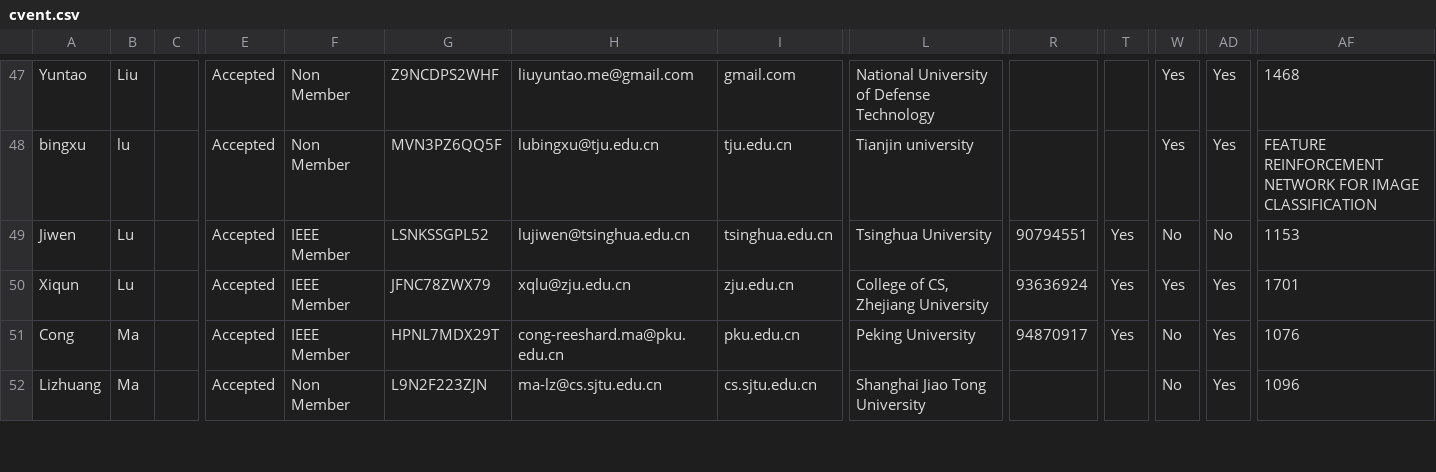
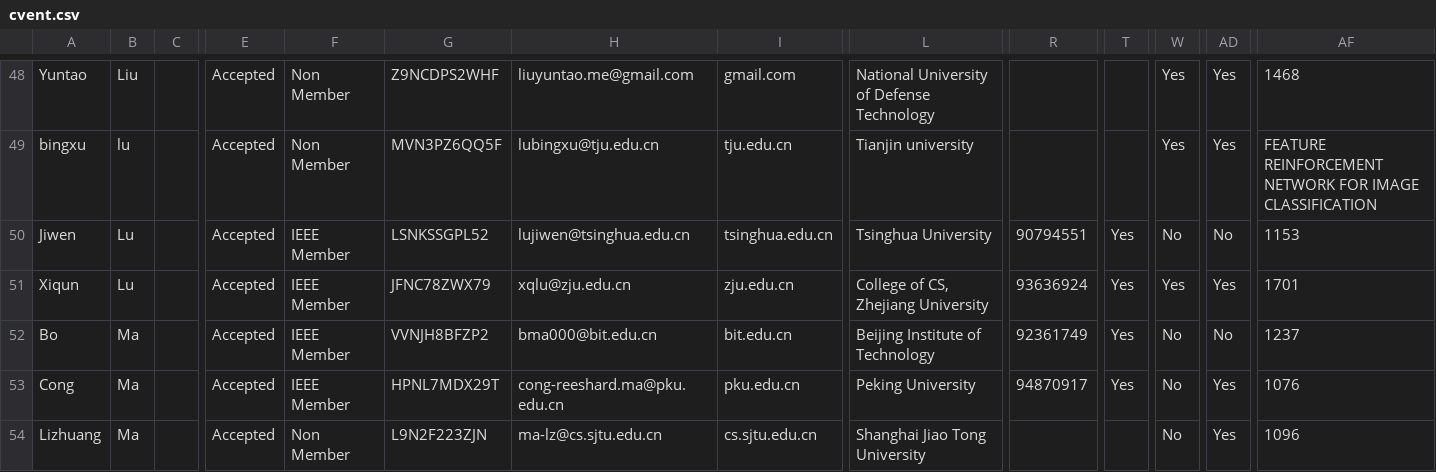
Before and after one commit to gbudiman/icme2018, a CSV file: app/models/cvent.csv, drawn as a sheet; only a part is shown, gaps mark what is left out; rows hold the shown columns only; the diff covers the shown part only; the diff names each change by its address in the sheet, - before the commit and + after, or states it on an @@ line.

Commit message:
Update keynote, cvent, interdigital logo

```diff
--- a/app/models/cvent.csv
+++ b/app/models/cvent.csv
+row 52: Bo | Ma |  | Accepted | IEEE Member | VVNJH8BFZP2 | bma000@bit.edu.cn | bit.edu.cn | Beijing Institute of Technology | 92361749 | Yes | No | No | 1237
```
Also changed, not shown: 5 added rows elsewhere in this file, 3 other files.
